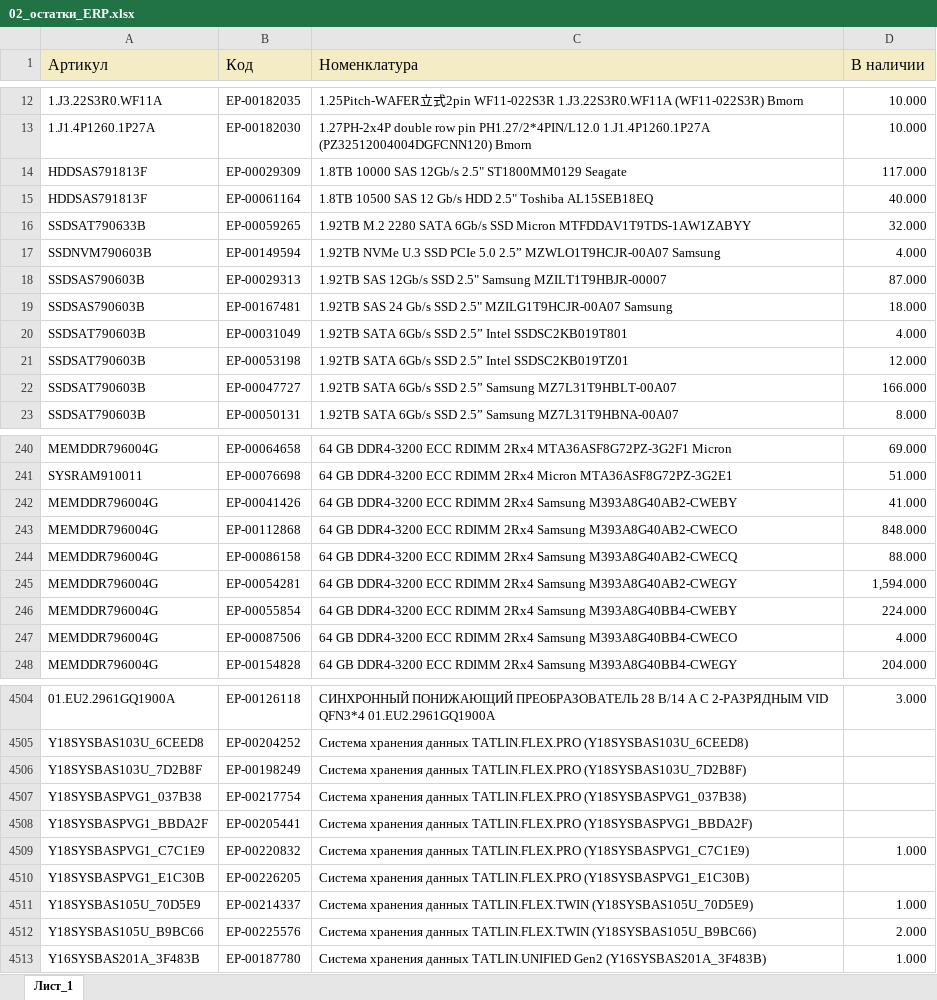
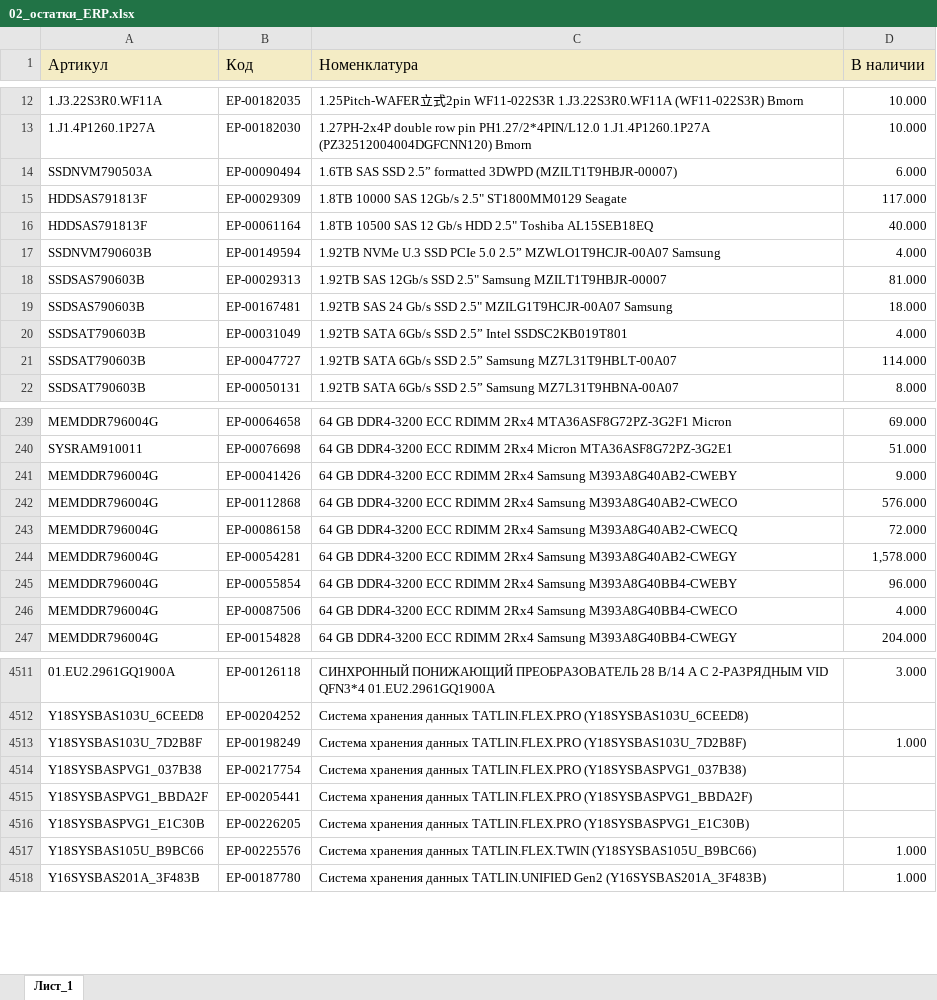
Before and after one commit to iratewarrior/mrp_tool, an Excel workbook: 02_остатки_ERP.xlsx, sheet Лист_1, drawn as a sheet; only a part is shown, gaps mark what is left out; values as stored, in another font and other column widths than the file's, no borders; charts and pictures not drawn; removed rows and columns are numbered as before the commit, all else as after; the diff covers the shown part only; the diff names each change by its address in the sheet, - before the commit and + after, or states it on an @@ line.

```diff
--- a/02_остатки_ERP.xlsx (sheet Лист_1)
+++ b/02_остатки_ERP.xlsx (sheet Лист_1)
+row 14: SSDNVM790503A | ЕР-00090494 | 1.6TB SAS SSD 2.5” formatted 3DWPD (MZILT1T9HBJR-00007) | 6.000
-row 16: SSDSAT790633B | ЕР-00059265 | 1.92TB M.2 2280 SATA 6Gb/s SSD Micron MTFDDAV1T9TDS-1AW1ZABYY | 32.000
-D18 (В наличии): 87.000
+D18 (В наличии): 81.000
-row 21: SSDSAT790603B | ЕР-00053198 | 1.92TB SATA 6Gb/s SSD 2.5” Intel SSDSC2KB019TZ01 | 12.000
-D21 (В наличии): 166.000
+D21 (В наличии): 114.000
-D241 (В наличии): 41.000
+D241 (В наличии): 9.000
-D242 (В наличии): 848.000
+D242 (В наличии): 576.000
-D243 (В наличии): 88.000
+D243 (В наличии): 72.000
-D244 (В наличии): 1,594.000
+D244 (В наличии): 1,578.000
-D245 (В наличии): 224.000
+D245 (В наличии): 96.000
-D4513 (В наличии): (empty)
+D4513 (В наличии): 1.000
-row 4509: Y18SYSBASPVG1_C7C1E9 | ЕР-00220832 | Система хранения данных TATLIN.FLEX.PRO (Y18SYSBASPVG1_C7C1E9) | 1.000
-row 4511: Y18SYSBAS105U_70D5E9 | ЕР-00214337 | Система хранения данных TATLIN.FLEX.TWIN (Y18SYSBAS105U_70D5E9) | 1.000
-D4517 (В наличии): 2.000
+D4517 (В наличии): 1.000
```
Also changed, not shown: 13 added rows, 9 removed rows and 208 edited cells elsewhere in this sheet, 01_аналоги.xlsx.
